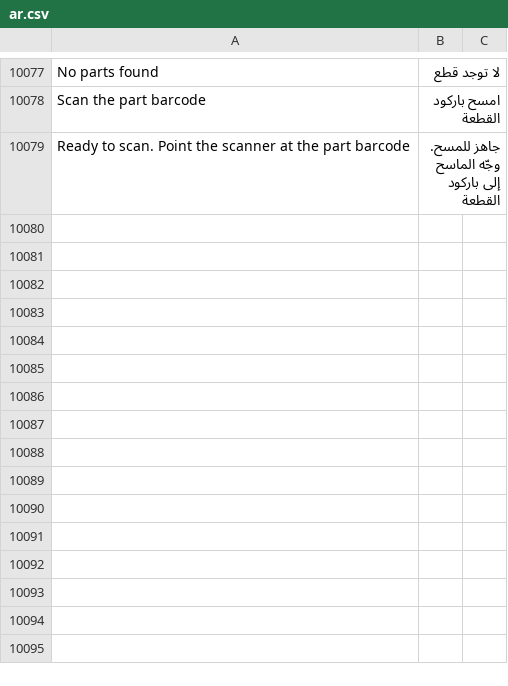
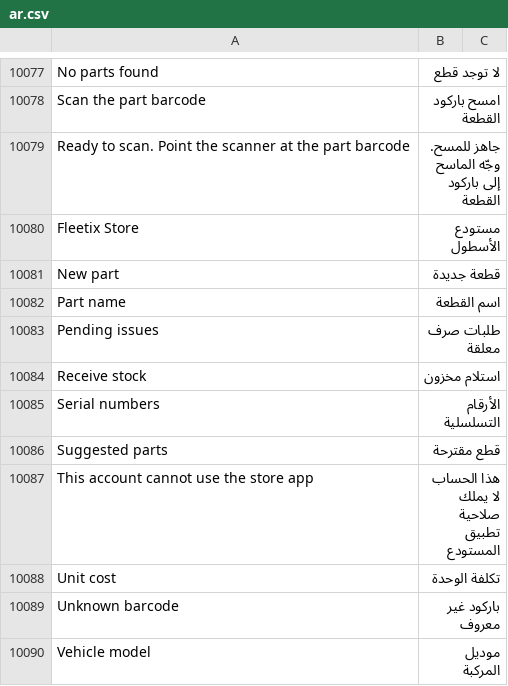
Before and after one commit to iabodysa/fleetix, a CSV file: fleetix/translations/ar.csv, drawn as a sheet; only a part is shown, gaps mark what is left out; the diff names each change by its address in the sheet, - before the commit and + after, or states it on an @@ line.

```diff
--- a/fleetix/translations/ar.csv
+++ b/fleetix/translations/ar.csv
+row 10080: Fleetix Store | مستودع الأسطول
+row 10081: New part | قطعة جديدة
+row 10082: Part name | اسم القطعة
+row 10083: Pending issues | طلبات صرف معلقة
+row 10084: Receive stock | استلام مخزون
+row 10085: Serial numbers | الأرقام التسلسلية
+row 10086: Suggested parts | قطع مقترحة
+row 10087: This account cannot use the store app | هذا الحساب لا يملك صلاحية تطبيق المستودع
+row 10088: Unit cost | تكلفة الوحدة
+row 10089: Unknown barcode | باركود غير معروف
+row 10090: Vehicle model | موديل المركبة
```
Also changed, not shown: fleetix/translations/bn.csv, fleetix/translations/hi.csv, 27 other files.
